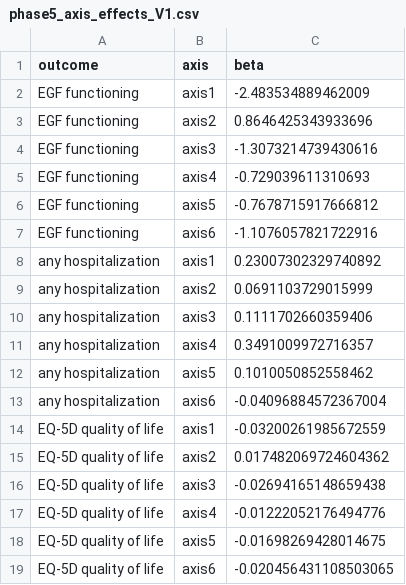
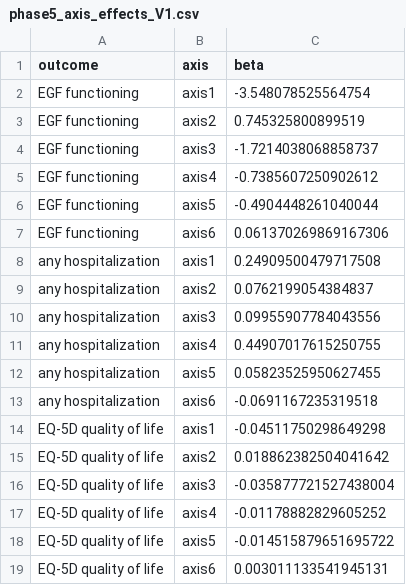
Before and after one commit to AndriiKulakovskyi/face-trans-diagnostic-phenotypes, a CSV file: results/phase5_axis_effects_V1.csv, drawn as a sheet.

```diff
--- a/results/phase5_axis_effects_V1.csv
+++ b/results/phase5_axis_effects_V1.csv
@@ -1,19 +1,19 @@
 outcome,axis,beta
-EGF functioning,axis1,-2.483534889462009
-EGF functioning,axis2,0.8646425343933696
-EGF functioning,axis3,-1.3073214739430616
-EGF functioning,axis4,-0.729039611310693
-EGF functioning,axis5,-0.7678715917666812
-EGF functioning,axis6,-1.1076057821722916
-any hospitalization,axis1,0.23007302329740892
-any hospitalization,axis2,0.0691103729015999
-any hospitalization,axis3,0.1111702660359406
-any hospitalization,axis4,0.3491009972716357
-any hospitalization,axis5,0.1010050852558462
-any hospitalization,axis6,-0.04096884572367004
-EQ-5D quality of life,axis1,-0.03200261985672559
-EQ-5D quality of life,axis2,0.017482069724604362
-EQ-5D quality of life,axis3,-0.02694165148659438
-EQ-5D quality of life,axis4,-0.01222052176494776
-EQ-5D quality of life,axis5,-0.01698269428014675
-EQ-5D quality of life,axis6,-0.020456431108503065
+EGF functioning,axis1,-3.548078525564754
+EGF functioning,axis2,0.745325800899519
+EGF functioning,axis3,-1.7214038068858737
+EGF functioning,axis4,-0.7385607250902612
+EGF functioning,axis5,-0.4904448261040044
+EGF functioning,axis6,0.061370269869167306
+any hospitalization,axis1,0.24909500479717508
+any hospitalization,axis2,0.0762199054384837
+any hospitalization,axis3,0.09955907784043556
+any hospitalization,axis4,0.44907017615250755
+any hospitalization,axis5,0.05823525950627455
+any hospitalization,axis6,-0.0691167235319518
+EQ-5D quality of life,axis1,-0.04511750298649298
+EQ-5D quality of life,axis2,0.018862382504041642
+EQ-5D quality of life,axis3,-0.035877721527438004
+EQ-5D quality of life,axis4,-0.01178882829605252
+EQ-5D quality of life,axis5,-0.014515879651695722
+EQ-5D quality of life,axis6,0.003011133541945131
```
Also changed, not shown: results/dimensional_dsm_eta_squared.csv, results/dimensional_final_loadings.csv, 45 other files.
